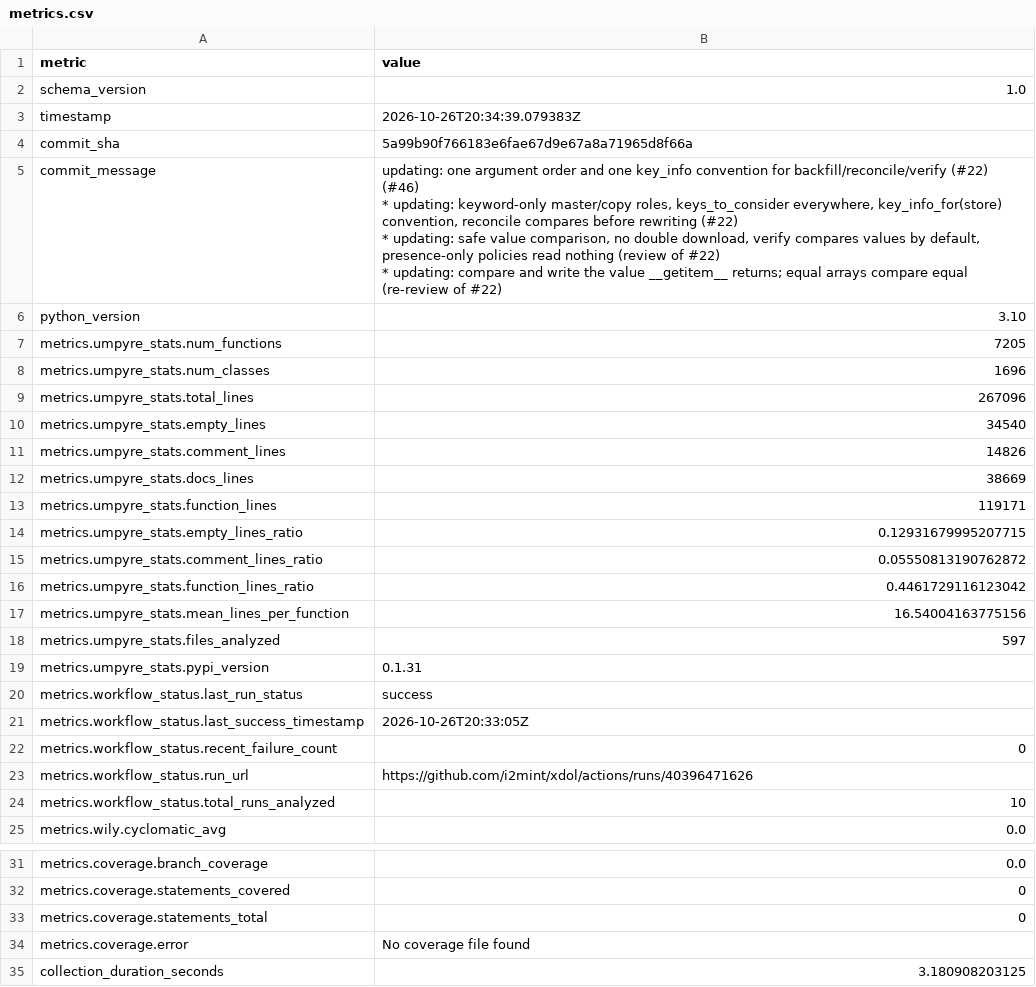
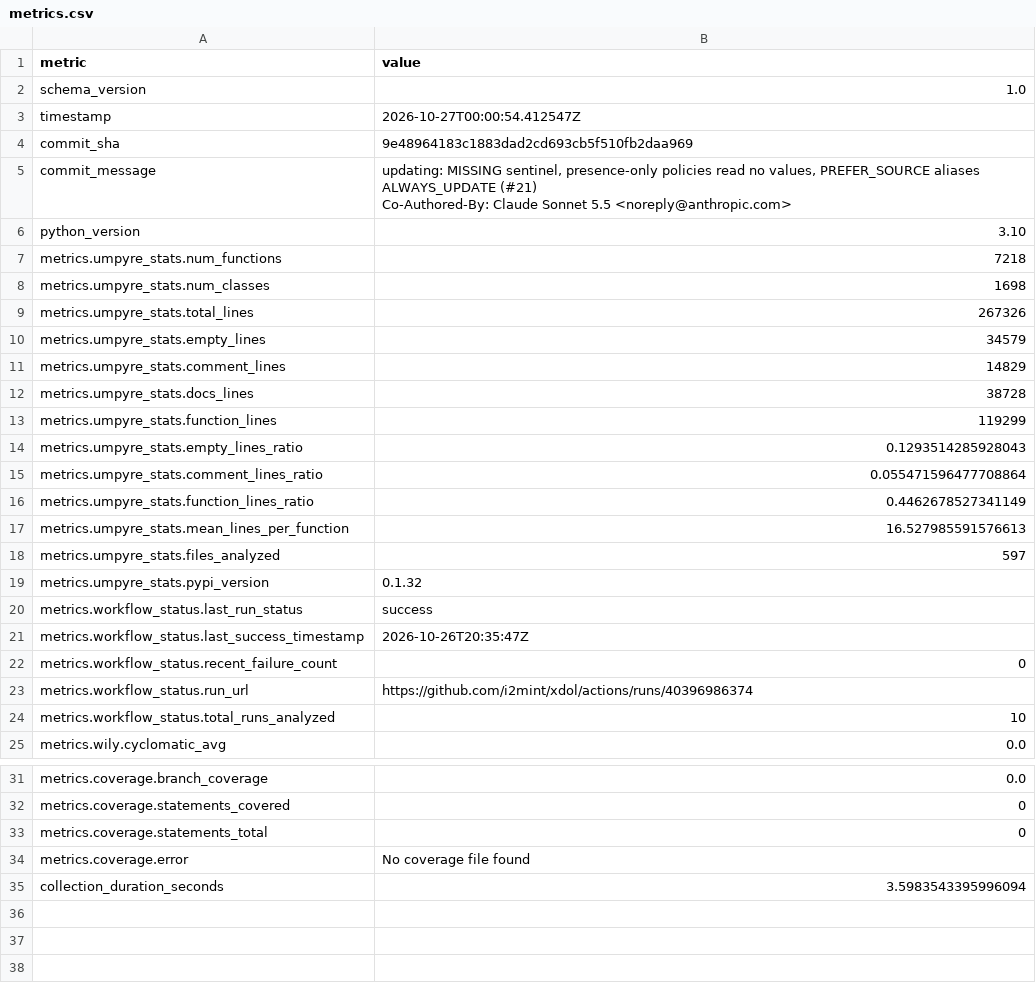
Before and after one commit to i2mint/xdol, a CSV file: metrics.csv, drawn as a sheet; only a part is shown, gaps mark what is left out.

Commit message:
Update metrics for 9e48964

```diff
--- a/metrics.csv
+++ b/metrics.csv
@@ -2,29 +2,25 @@ metric,value
 schema_version,1.0
-timestamp,2026-10-26T20:34:39.079383Z
-commit_sha,5a99b90f766183e6fae67d9e67a8a71965d8f66a
-commit_message,"updating: one argument order and one key_info convention for backfill/reconcile/verify (#22) (#46)
-
-* updating: keyword-only master/copy roles, keys_to_consider everywhere, key_info_for(store) convention, reconcile compares before rewriting (#22)
-
-* updating: safe value comparison, no double download, verify compares values by default, presence-only policies read nothing (review of #22)
-
-* updating: compare and write the value __getitem__ returns; equal arrays compare equal (re-review of #22)"
+timestamp,2026-10-27T00:00:54.412547Z
+commit_sha,9e48964183c1883dad2cd693cb5f510fb2daa969
+commit_message,"updating: MISSING sentinel, presence-only policies read no values, PREFER_SOURCE aliases ALWAYS_UPDATE (#21)
+
+Co-Authored-By: Claude Sonnet 5.5 <noreply@anthropic.com>"
 python_version,3.10
-metrics.umpyre_stats.num_functions,7205
-metrics.umpyre_stats.num_classes,1696
-metrics.umpyre_stats.total_lines,267096
-metrics.umpyre_stats.empty_lines,34540
-metrics.umpyre_stats.comment_lines,14826
-metrics.umpyre_stats.docs_lines,38669
-metrics.umpyre_stats.function_lines,119171
-metrics.umpyre_stats.empty_lines_ratio,0.12931679995207715
-metrics.umpyre_stats.comment_lines_ratio,0.05550813190762872
-metrics.umpyre_stats.function_lines_ratio,0.4461729116123042
-metrics.umpyre_stats.mean_lines_per_function,16.54004163775156
+metrics.umpyre_stats.num_functions,7218
+metrics.umpyre_stats.num_classes,1698
+metrics.umpyre_stats.total_lines,267326
+metrics.umpyre_stats.empty_lines,34579
+metrics.umpyre_stats.comment_lines,14829
+metrics.umpyre_stats.docs_lines,38728
+metrics.umpyre_stats.function_lines,119299
+metrics.umpyre_stats.empty_lines_ratio,0.1293514285928043
+metrics.umpyre_stats.comment_lines_ratio,0.055471596477708864
+metrics.umpyre_stats.function_lines_ratio,0.4462678527341149
+metrics.umpyre_stats.mean_lines_per_function,16.527985591576613
 metrics.umpyre_stats.files_analyzed,597
-metrics.umpyre_stats.pypi_version,0.1.31
+metrics.umpyre_stats.pypi_version,0.1.32
 metrics.workflow_status.last_run_status,success
-metrics.workflow_status.last_success_timestamp,2026-10-26T20:33:05Z
+metrics.workflow_status.last_success_timestamp,2026-10-26T20:35:47Z
 metrics.workflow_status.recent_failure_count,0
-metrics.workflow_status.run_url,https://github.com/i2mint/xdol/actions/runs/40396471626
+metrics.workflow_status.run_url,https://github.com/i2mint/xdol/actions/runs/40396986374
 metrics.workflow_status.total_runs_analyzed,10
@@ -44,2 +40,2 @@ metrics.coverage.statements_total,0
 metrics.coverage.error,No coverage file found
-collection_duration_seconds,3.180908203125
+collection_duration_seconds,3.5983543395996094
```
Also changed, not shown: 2 other files.
